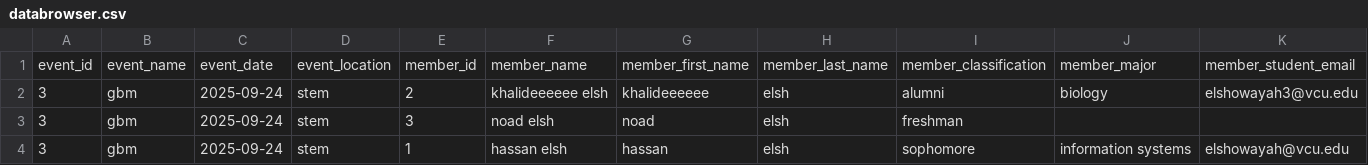
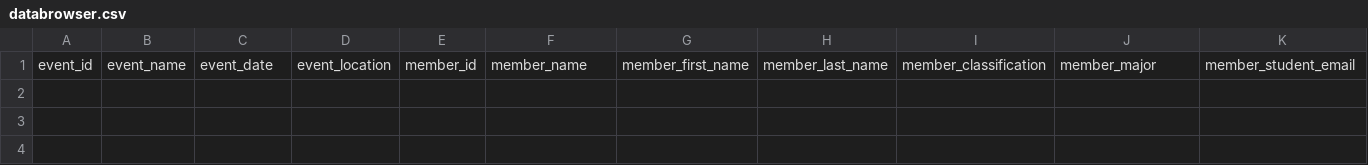
Before and after one commit to Elshowayah/DMC-APP, a CSV file: data/databrowser.csv, drawn as a sheet; only a part is shown; rows hold the shown columns only; the diff names each change by its address in the sheet, - before the commit and + after, or states it on an @@ line.

```diff
--- a/data/databrowser.csv
+++ b/data/databrowser.csv
-row 2: 3 | gbm | 2025-09-24 | stem | 2 | khalideeeeee elsh | khalideeeeee | elsh | alumni | biology | elshowayah3@vcu.edu
-row 3: 3 | gbm | 2025-09-24 | stem | 3 | noad elsh | noad | elsh | freshman
-row 4: 3 | gbm | 2025-09-24 | stem | 1 | hassan elsh | hassan | elsh | sophomore | information systems | elshowayah@vcu.edu
```
Also changed, not shown: 12 other files.
